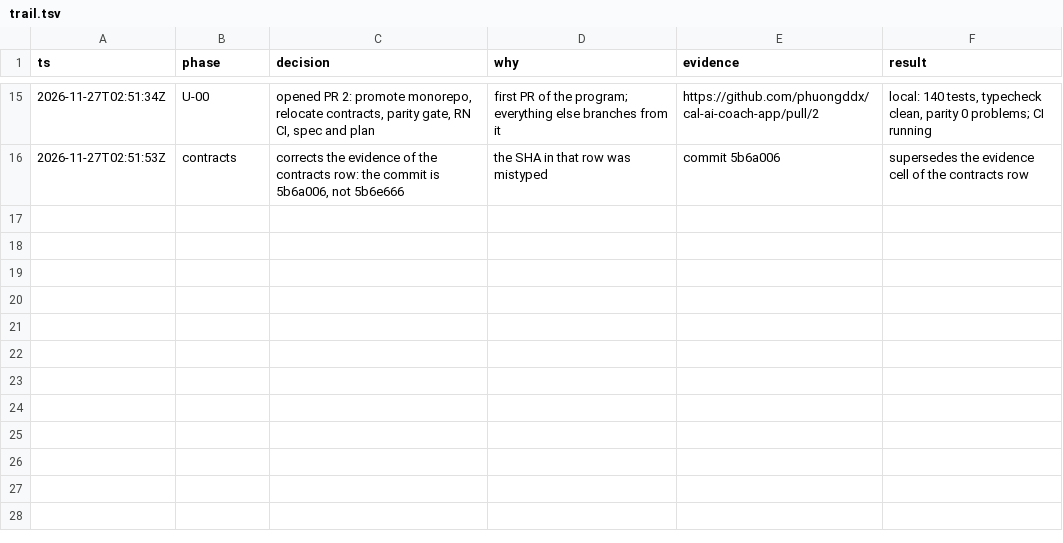
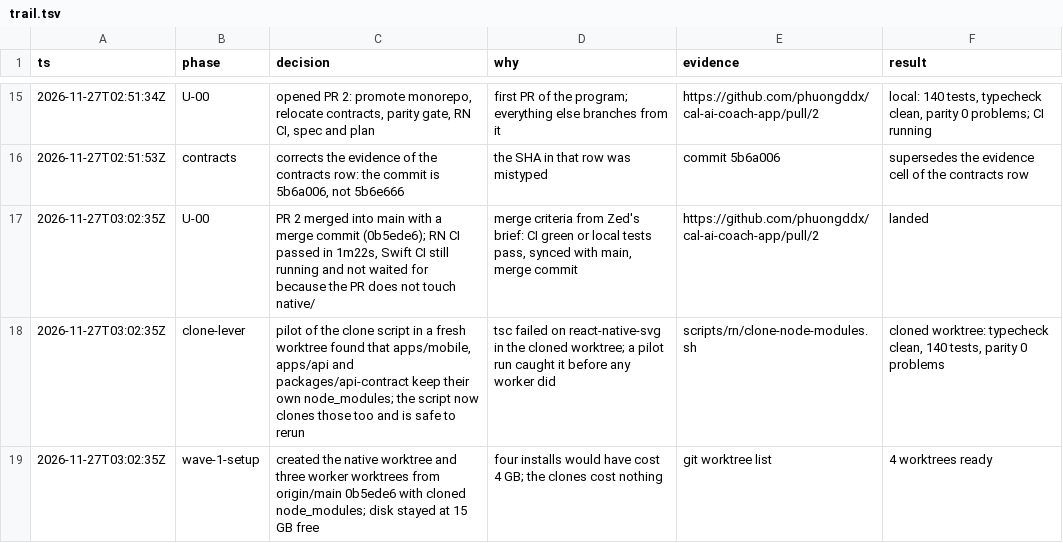
Before and after one commit to phuongddx/cal-ai-coach-app, a TSV file: docs/rn-migration/trail.tsv, drawn as a sheet; only a part is shown, gaps mark what is left out; the diff names each change by its address in the sheet, - before the commit and + after, or states it on an @@ line.

Commit message:
docs(rn): wave 1 briefs, clone script clones workspace node_modules, trail and ledger rows

```diff
--- a/docs/rn-migration/trail.tsv
+++ b/docs/rn-migration/trail.tsv
+row 17: 2026-11-27T03:02:35Z | U-00 | PR 2 merged into main with a merge commit (0b5ede6); RN CI passed in 1m22s, Swift CI still running and not waited for because the PR does not touch native/ | merge criteria from Zed's brief: CI green or local tests pass, synced with main, merge commit | https://github.com/phuongddx/cal-ai-coach-app/pull/2 | landed
+row 18: 2026-11-27T03:02:35Z | clone-lever | pilot of the clone script in a fresh worktree found that apps/mobile, apps/api and packages/api-contract keep their own node_modules; the script now clones those too and is safe to rerun | tsc failed on react-native-svg in the cloned worktree; a pilot run caught it before any worker did | scripts/rn/clone-node-modules.sh | cloned worktree: typecheck clean, 140 tests, parity 0 problems
+row 19: 2026-11-27T03:02:35Z | wave-1-setup | created the native worktree and three worker worktrees from origin/main 0b5ede6 with cloned node_modules; disk stayed at 15 GB free | four installs would have cost 4 GB; the clones cost nothing | git worktree list | 4 worktrees ready
```
Also changed, not shown: 7 other files.
